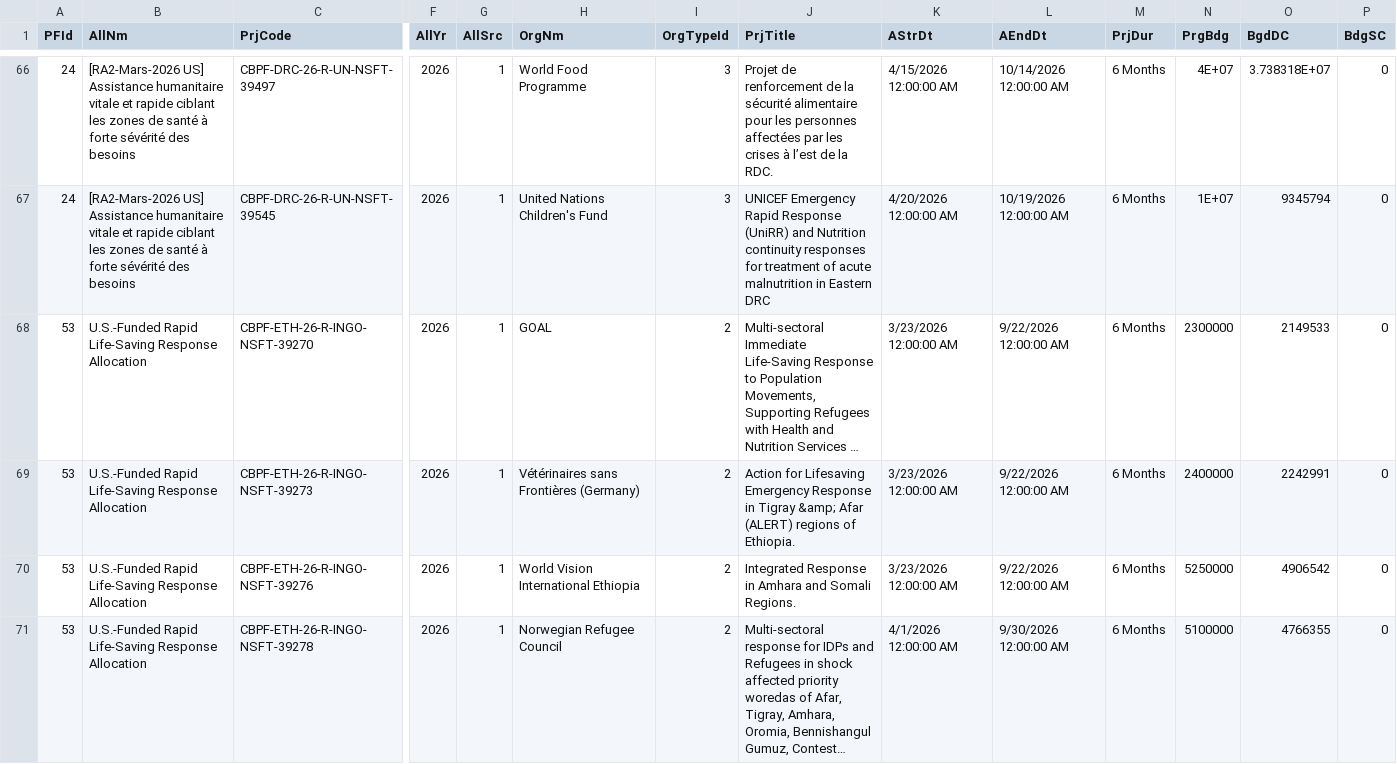
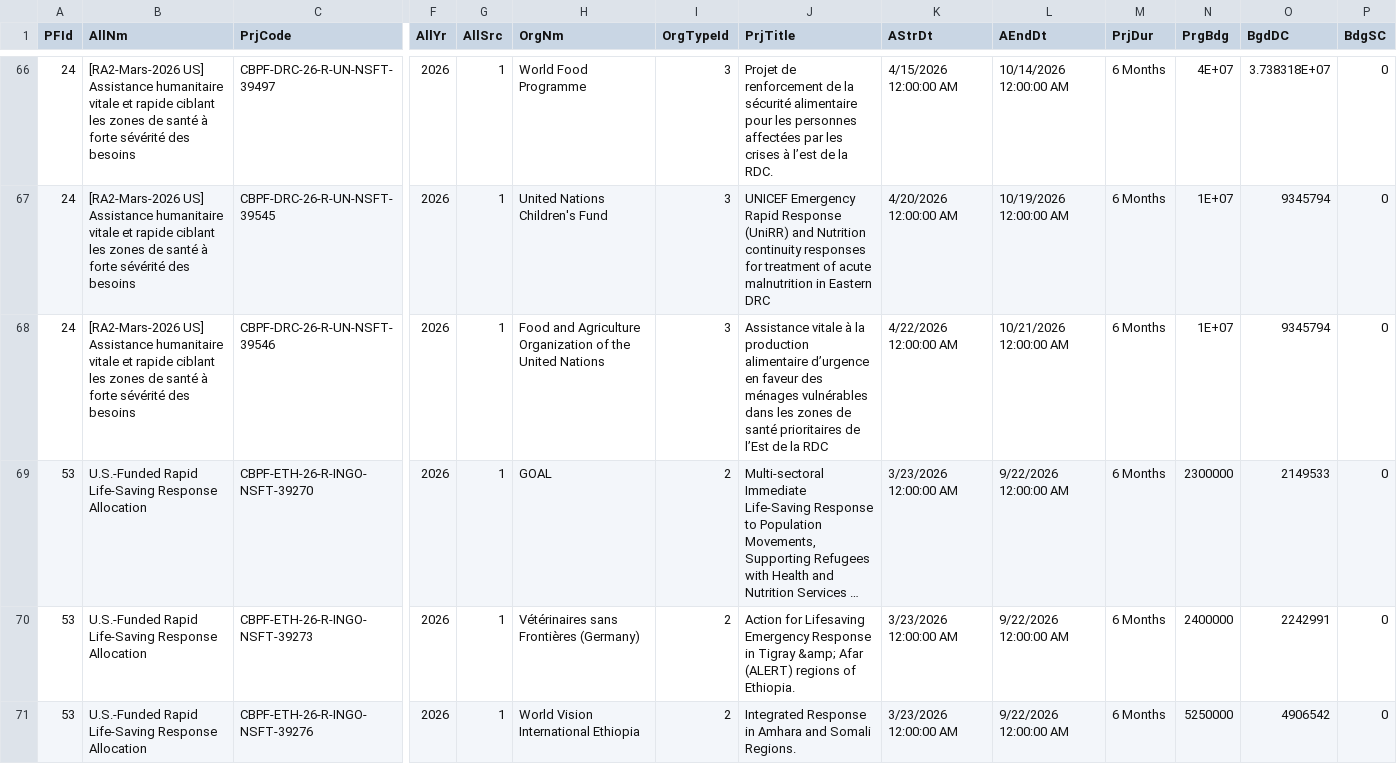
Before and after one commit to CBPFGMS/cbpfgms-data, a CSV file: utils/CBPF_allocations_overview_static/data/ProjectSummaryV2_2026.csv, drawn as a sheet; only a part is shown, gaps mark what is left out; the shorter side is filled out with more unchanged rows; long unchanged cells end in …; rows hold the shown columns only; the diff covers the shown part only; the diff names each change by its address in the sheet, - before the commit and + after, or states it on an @@ line.

```diff
--- a/utils/CBPF_allocations_overview_static/data/ProjectSummaryV2_2026.csv
+++ b/utils/CBPF_allocations_overview_static/data/ProjectSummaryV2_2026.csv
+row 68: 24 | [RA2-Mars-2026 US] Assistance humanitaire vitale et rapide ciblant les zones de santé à forte sévérité des besoins | CBPF-DRC-26-R-UN-NSFT-39546 | 2026 | 1 | Food and Agriculture Organization of the United Nations | 3 | Assistance vitale à la production alimentaire d’urgence en faveur des ménages vulnérables dans les zones de santé prioritaires de l’Est de la RDC | 4/22/2026 12:00:00 AM | 10/21/2026 12:00:00 AM | 6 Months | 1E+07 | 9345794 | 0
```
Also changed, not shown: 1 added row elsewhere in this file, utils/CBPF_allocations_overview_static/data/AllocationTypes.csv, utils/CBPF_allocations_overview_static/data/ProjectSummaryAggV2_2015.csv, 7 other files.
